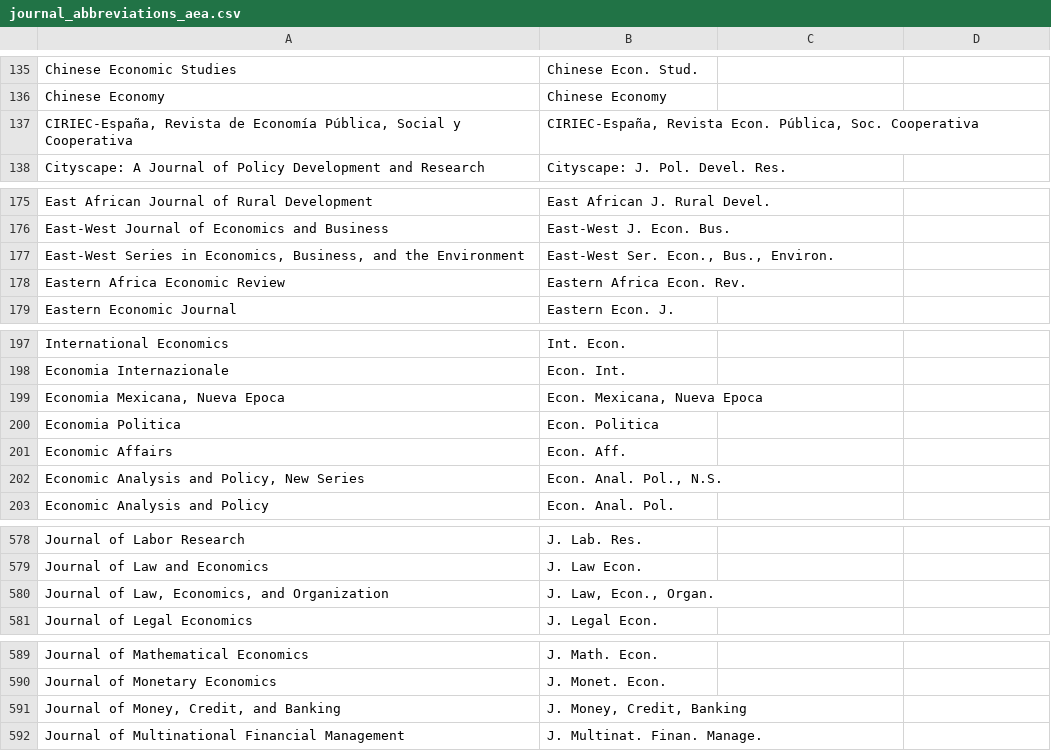
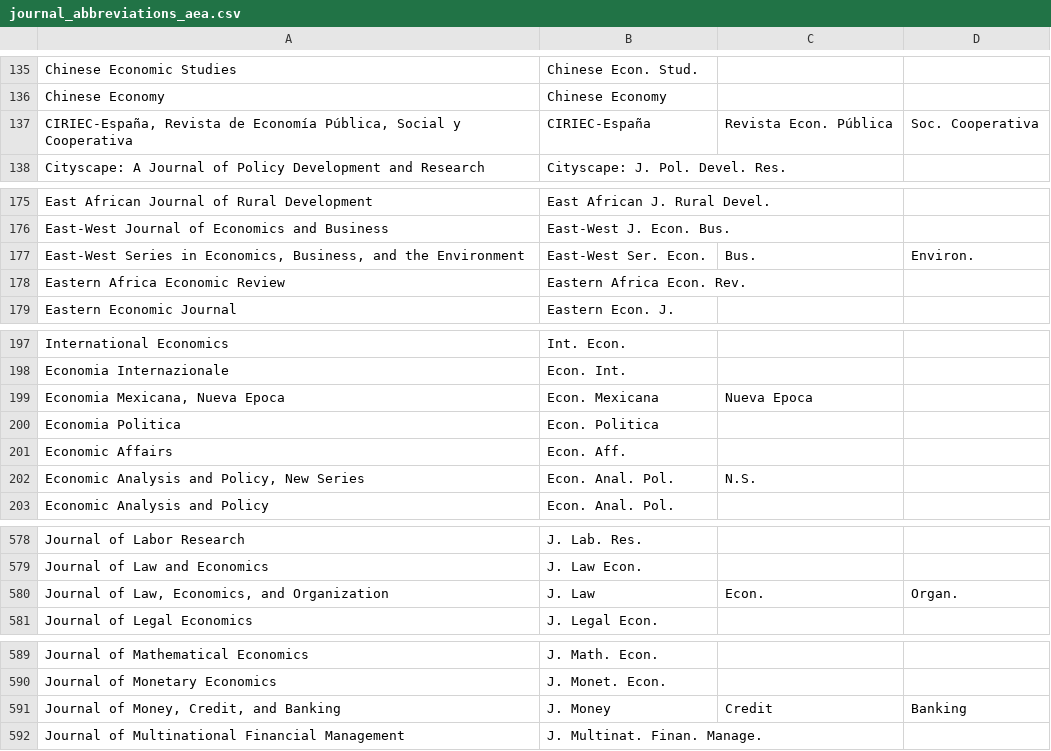
Before and after one commit to JabRef/abbrv.jabref.org, a CSV file: journals/journal_abbreviations_aea.csv, drawn as a sheet; only a part is shown, gaps mark what is left out; the diff covers the shown part only.

Commit message:
Update AEA journal abbreviation list

```diff
--- a/journals/journal_abbreviations_aea.csv
+++ b/journals/journal_abbreviations_aea.csv
@@ -137 +137 @@
-"CIRIEC-España, Revista de Economía Pública, Social y Cooperativa","CIRIEC-España, Revista Econ. Pública, Soc. Cooperativa"
+"CIRIEC-España, Revista de Economía Pública, Social y Cooperativa",CIRIEC-España, Revista Econ. Pública, Soc. Cooperativa
@@ -177 +177 @@
-"East-West Series in Economics, Business, and the Environment","East-West Ser. Econ., Bus., Environ."
+"East-West Series in Economics, Business, and the Environment",East-West Ser. Econ., Bus., Environ.
@@ -199 +199 @@
-"Economia Mexicana, Nueva Epoca","Econ. Mexicana, Nueva Epoca"
+"Economia Mexicana, Nueva Epoca",Econ. Mexicana, Nueva Epoca,
@@ -202 +202 @@
-"Economic Analysis and Policy, New Series","Econ. Anal. Pol., N.S."
+"Economic Analysis and Policy, New Series",Econ. Anal. Pol., N.S.,
@@ -580 +580 @@
-"Journal of Law, Economics, and Organization","J. Law, Econ., Organ."
+"Journal of Law, Economics, and Organization",J. Law, Econ., Organ.
@@ -591 +591 @@
-"Journal of Money, Credit, and Banking","J. Money, Credit, Banking"
+"Journal of Money, Credit, and Banking",J. Money, Credit, Banking
```
Also changed, not shown: 31 edited cells elsewhere in this file.
